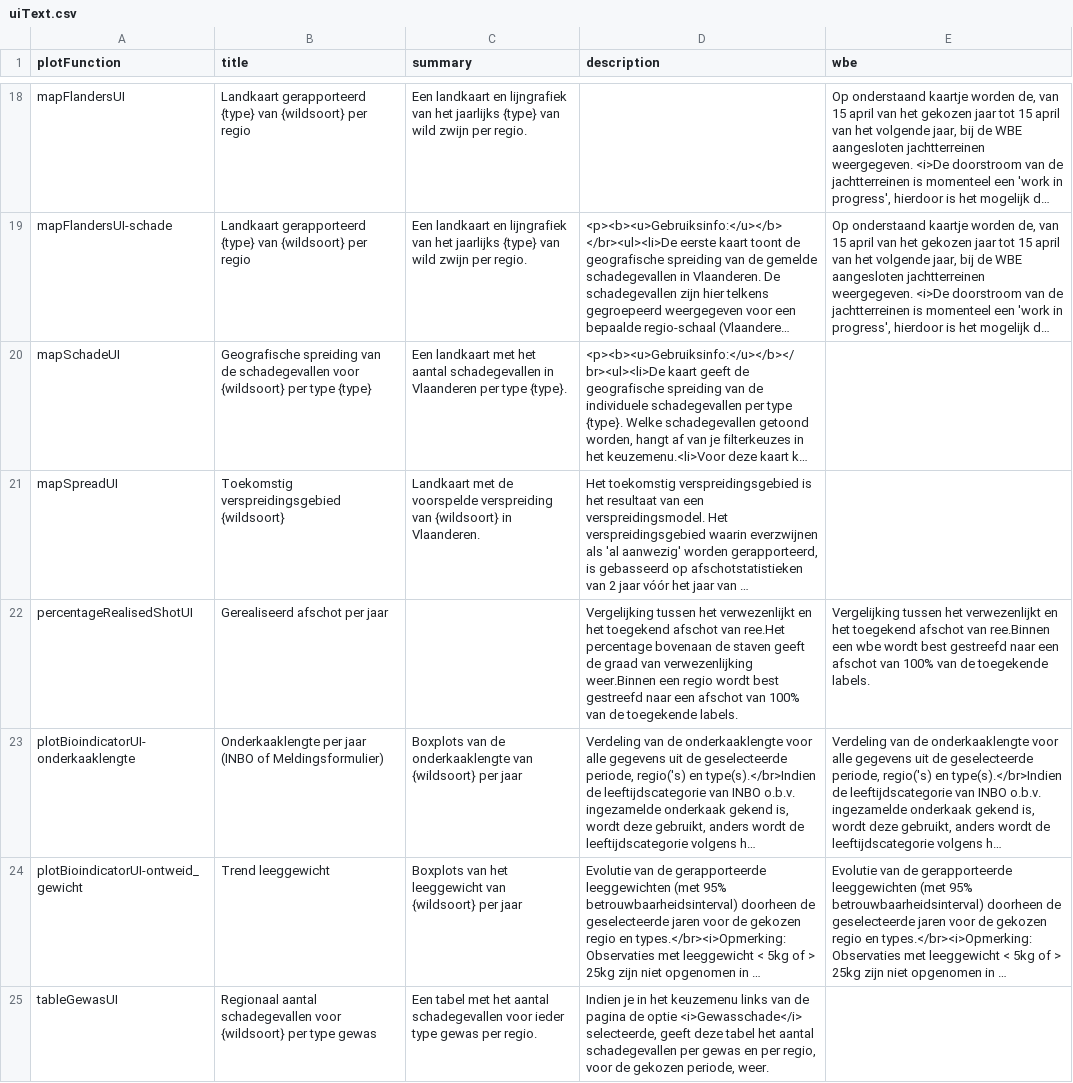
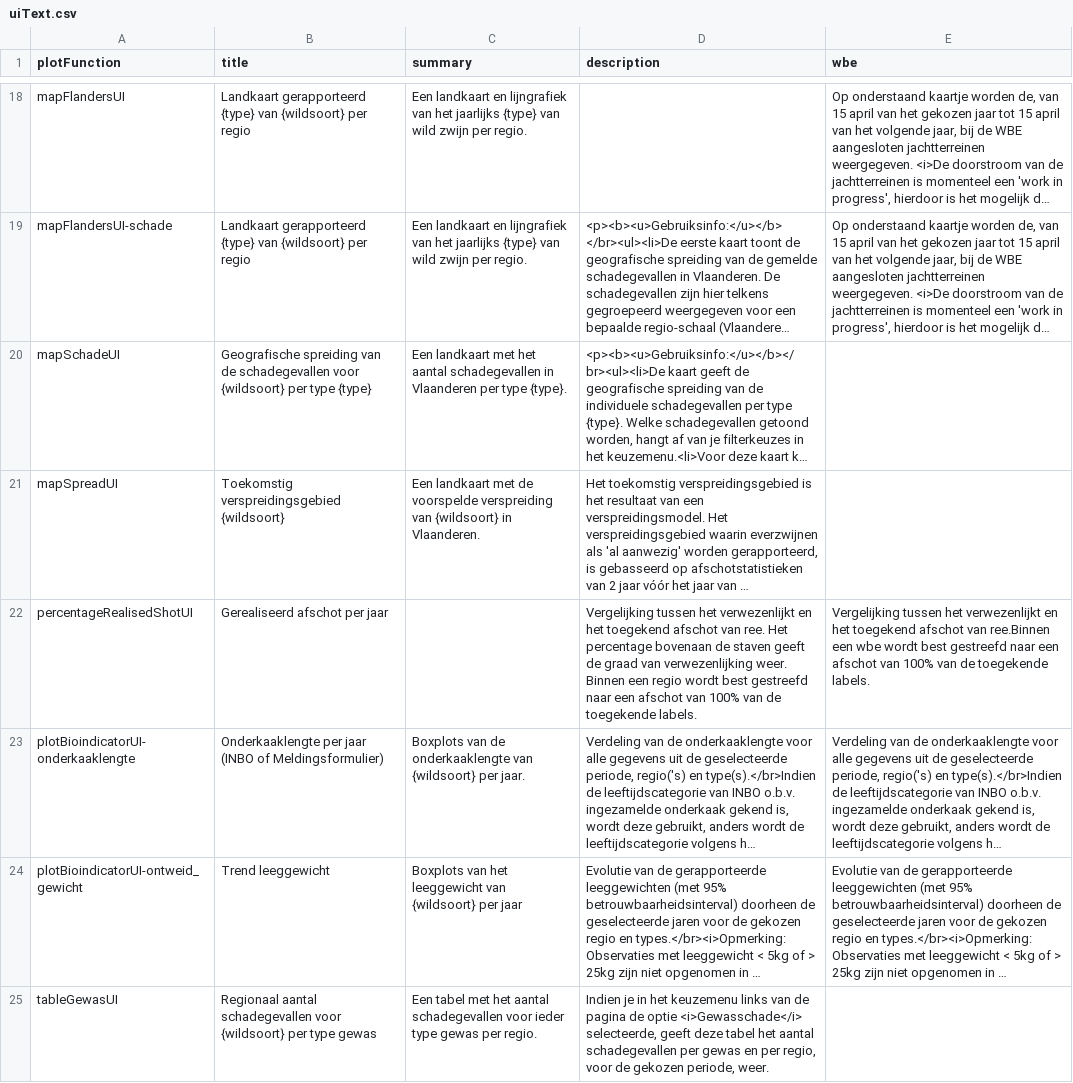
Before and after one commit to inbo/reporting-rshiny-grofwildjacht, a CSV file: reporting-grofwild/inst/extdata/uiText.csv, drawn as a sheet; only a part is shown, gaps mark what is left out; long unchanged cells end in …; the diff covers the shown part only; the diff names each change by its address in the sheet, - before the commit and + after, or states it on an @@ line.

Commit message:
Update uiText.csv

```diff
--- a/reporting-grofwild/inst/extdata/uiText.csv
+++ b/reporting-grofwild/inst/extdata/uiText.csv
-C21 (summary): Landkaart met de…
+C21 (summary): Een landkaart met de…
-D22 (description): …afschot van ree.Het percentage bovenaan de staven geeft de graad van verwezenlijking weer.Binnen een regio…
+D22 (description): …afschot van ree. Het percentage bovenaan de staven geeft de graad van verwezenlijking weer. Binnen een regio…
-C23 (summary): …{wildsoort} per jaar
+C23 (summary): …{wildsoort} per jaar.
```
Also changed, not shown: 12 edited cells elsewhere in this file.
